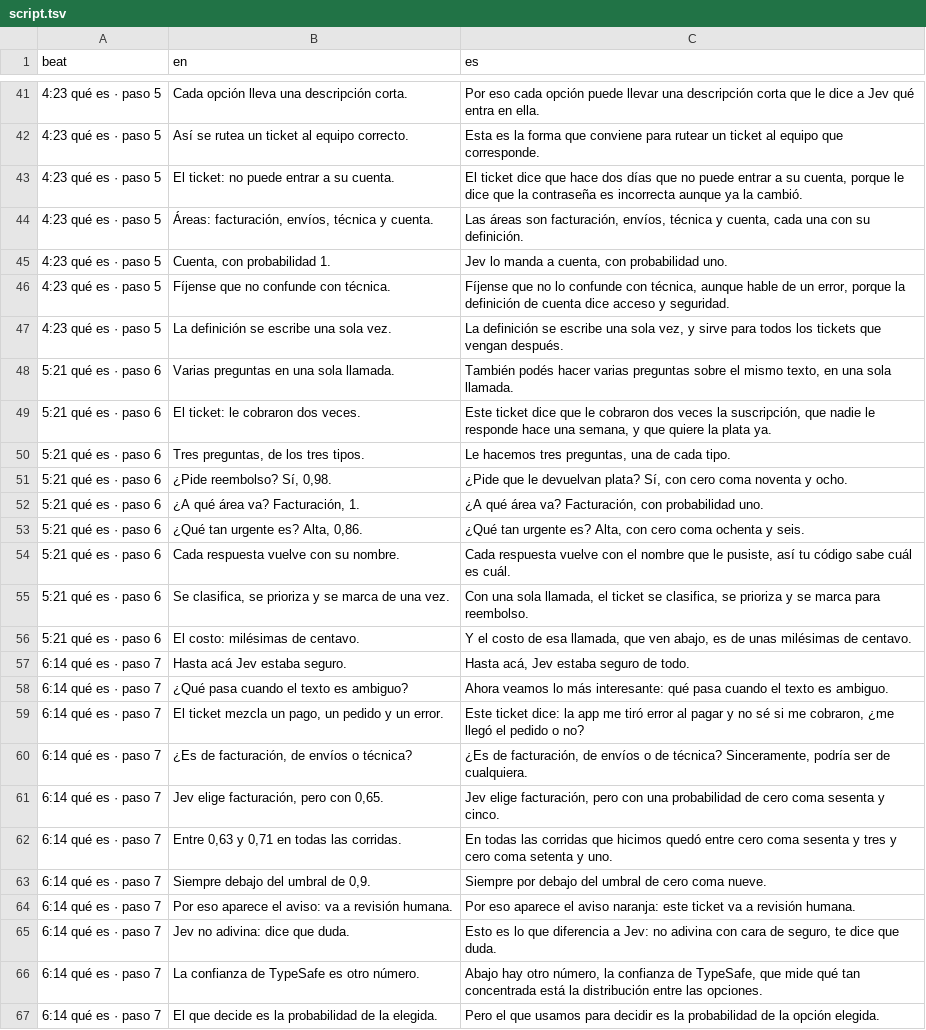
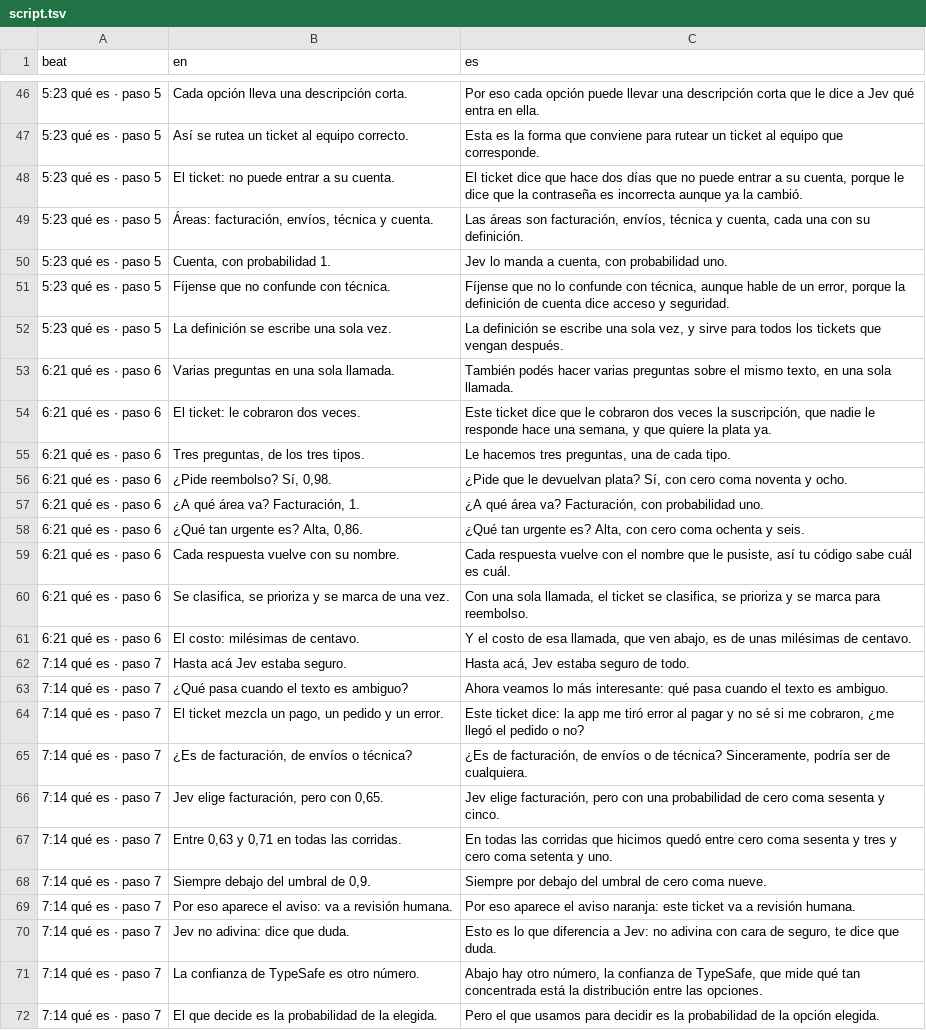
Before and after one commit to gmassello/jev, a TSV file: video/script.tsv, drawn as a sheet; only a part is shown, gaps mark what is left out; addresses are those after the commit; the diff covers the shown part only; the diff names each change by its address in the sheet, - before the commit and + after, or states it on an @@ line.

```diff
--- a/video/script.tsv
+++ b/video/script.tsv
-A46:A52 (beat): 4:23 qué es · paso 5
+A46:A52 (beat): 5:23 qué es · paso 5
-A53:A61 (beat): 5:21 qué es · paso 6
+A53:A61 (beat): 6:21 qué es · paso 6
-A62:A72 (beat): 6:14 qué es · paso 7
+A62:A72 (beat): 7:14 qué es · paso 7
```
Also changed, not shown: 5 added rows and 135 edited cells elsewhere in this file, 6 other files.
